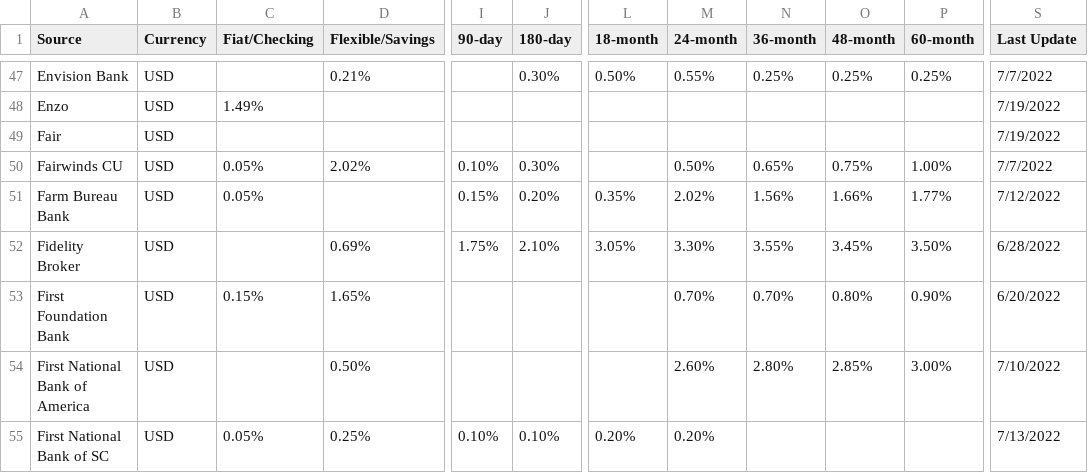
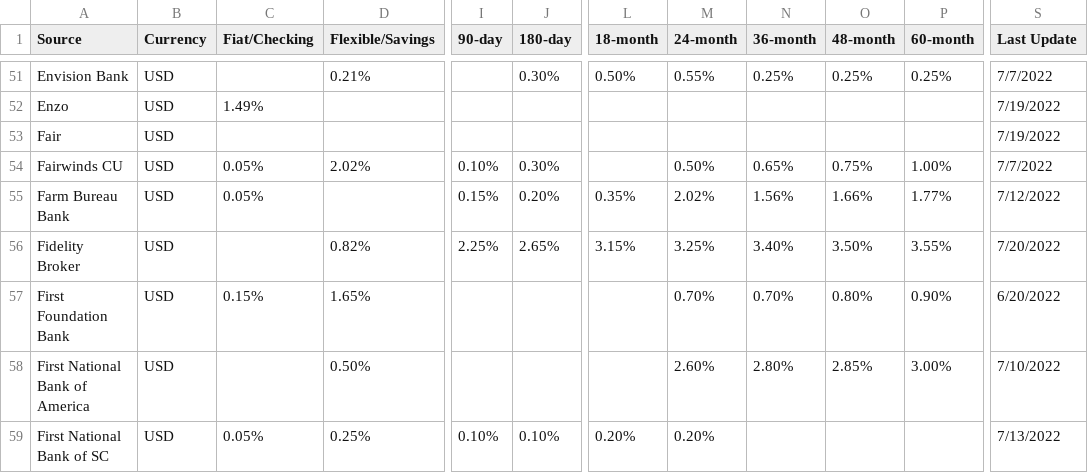
Before and after one commit to hype8912/return_rates, a CSV file: savings_rates_utf8.csv, drawn as a sheet; only a part is shown, gaps mark what is left out; addresses are those after the commit; the diff covers the shown part only; the diff names each change by its address in the sheet, - before the commit and + after, or states it on an @@ line.

```diff
--- a/savings_rates_utf8.csv
+++ b/savings_rates_utf8.csv
-D56 (Flexible/Savings): 0.69%
+D56 (Flexible/Savings): 0.82%
-I56 (90-day): 1.75%
+I56 (90-day): 2.25%
-J56 (180-day): 2.10%
+J56 (180-day): 2.65%
-L56 (18-month): 3.05%
+L56 (18-month): 3.15%
-M56 (24-month): 3.30%
+M56 (24-month): 3.25%
-N56 (36-month): 3.55%
+N56 (36-month): 3.40%
-O56 (48-month): 3.45%
+O56 (48-month): 3.50%
-P56 (60-month): 3.50%
+P56 (60-month): 3.55%
-S56 (Last Update): 6/28/2022
+S56 (Last Update): 7/20/2022
```
Also changed, not shown: 8 added rows, 1 moved row and 66 edited cells elsewhere in this file.
